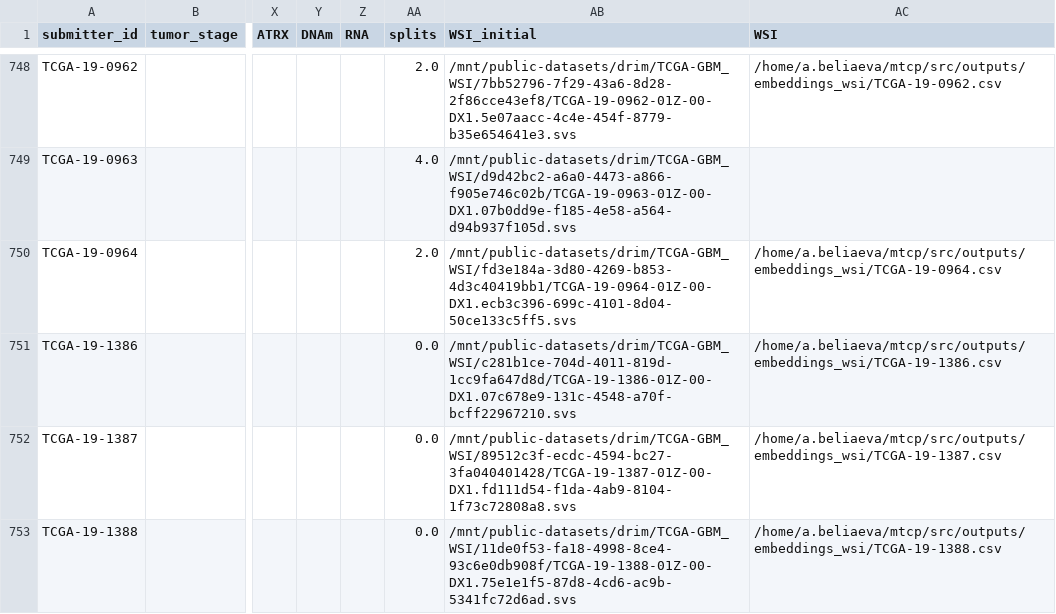
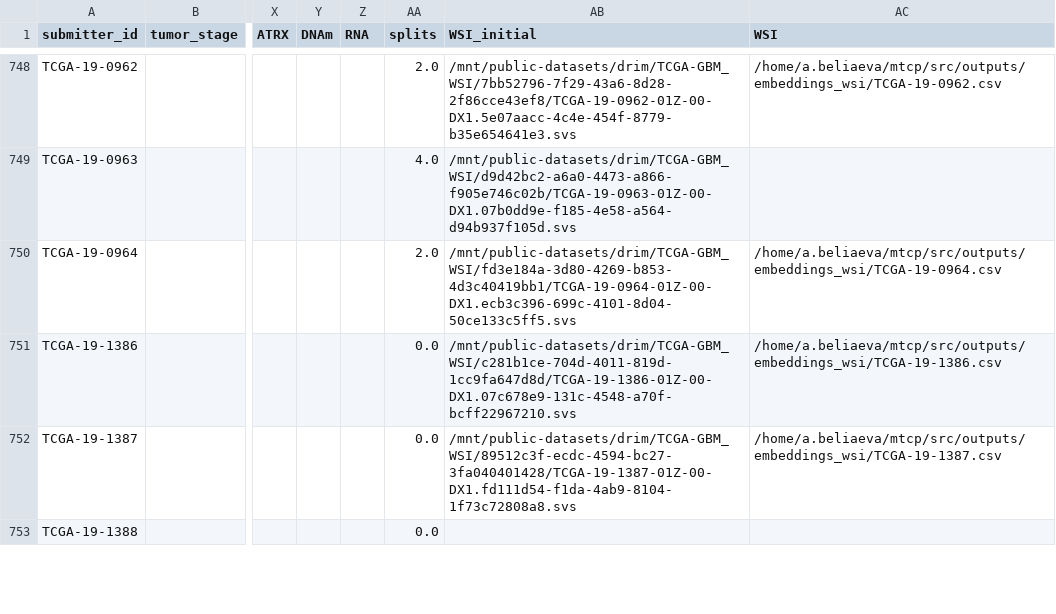
Before and after one commit to maryjis/mtcp, a CSV file: updated_utf8.csv, drawn as a sheet; only a part is shown, gaps mark what is left out; the diff covers the shown part only; the diff names each change by its address in the sheet, - before the commit and + after, or states it on an @@ line.

```diff
--- a/updated_utf8.csv
+++ b/updated_utf8.csv
-AB753 (WSI_initial): /mnt/public-datasets/drim/TCGA-GBM_WSI/11de0f53-fa18-4998-8ce4-93c6e0db908f/TCGA-19-1388-01Z-00-DX1.75e1e1f5-87d8-4cd6-ac9b-5341fc72d6ad.svs
+AB753 (WSI_initial): (empty)
-AC753 (WSI): /home/a.beliaeva/mtcp/src/outputs/embeddings_wsi/TCGA-19-1388.csv
+AC753 (WSI): (empty)
```
Also changed, not shown: 5 edited cells elsewhere in this file, 9 other files.
